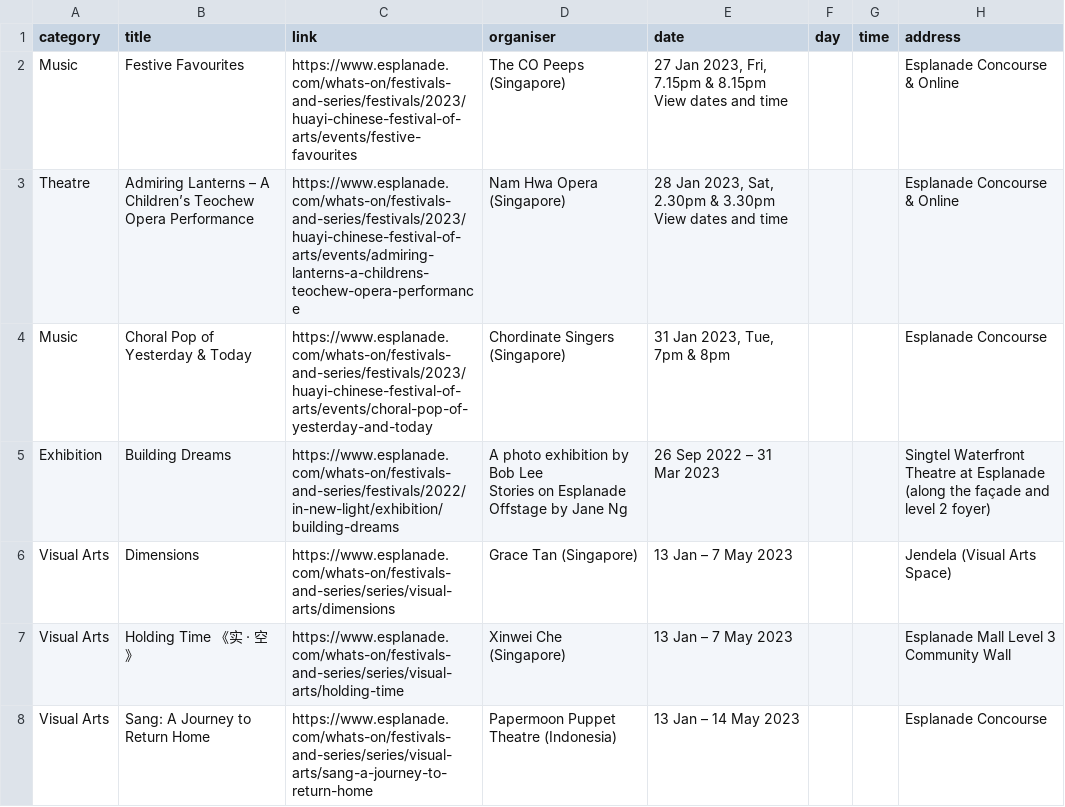
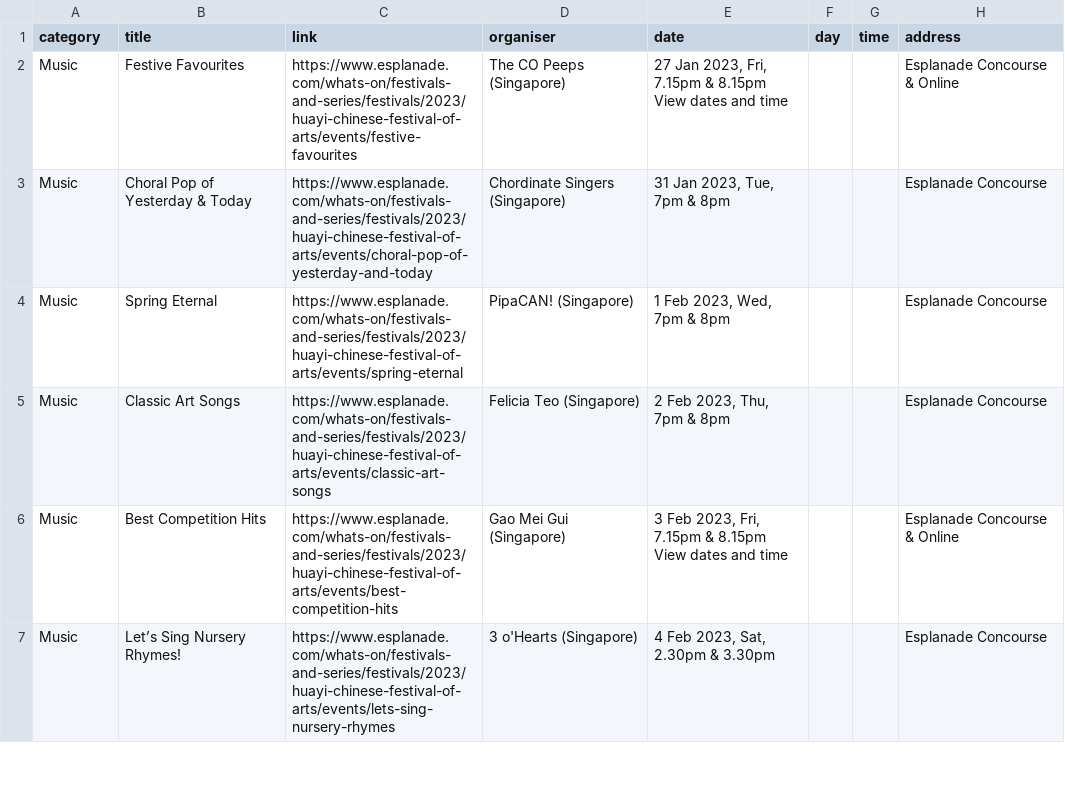
Before and after one commit to Joanna-Khek/free_music_esplanade_news, a CSV file: data.csv, drawn as a sheet; only a part is shown; the shorter side is filled out with more unchanged rows; ↵ is a line break in a cell; the diff covers the shown part only; the diff names each change by its address in the sheet, - before the commit and + after, or states it on an @@ line.

```diff
--- a/data.csv
+++ b/data.csv
-row 3: Theatre | Admiring Lanterns – A Children’s Teochew Opera Performance | https://www.esplanade.com/whats-on/festivals-and-series/festivals/2023/huayi-chinese-festival-of-arts/events/admiring-lanterns-a-childrens-teochew-opera-performance | Nam Hwa Opera (Singapore) | 28 Jan 2023, Sat, 2.30pm & 3.30pm ↵ View dates and time |  |  | Esplanade Concourse & Online
-row 5: Exhibition | Building Dreams | https://www.esplanade.com/whats-on/festivals-and-series/festivals/2022/in-new-light/exhibition/building-dreams | A photo exhibition by Bob Lee ↵ Stories on Esplanade Offstage by Jane Ng | 26 Sep 2022 – 31 Mar 2023 |  |  | Singtel Waterfront Theatre at Esplanade (along the façade and level 2 foyer)
-row 6: Visual Arts | Dimensions | https://www.esplanade.com/whats-on/festivals-and-series/series/visual-arts/dimensions | Grace Tan (Singapore) | 13 Jan – 7 May 2023 |  |  | Jendela (Visual Arts Space)
-row 7: Visual Arts | Holding Time 《实 · 空》 | https://www.esplanade.com/whats-on/festivals-and-series/series/visual-arts/holding-time | Xinwei Che (Singapore) | 13 Jan – 7 May 2023 |  |  | Esplanade Mall Level 3 Community Wall
-row 8: Visual Arts | Sang: A Journey to Return Home | https://www.esplanade.com/whats-on/festivals-and-series/series/visual-arts/sang-a-journey-to-return-home | Papermoon Puppet Theatre (Indonesia) | 13 Jan – 14 May 2023 |  |  | Esplanade Concourse
```
Also changed, not shown: 16 removed rows elsewhere in this file.
